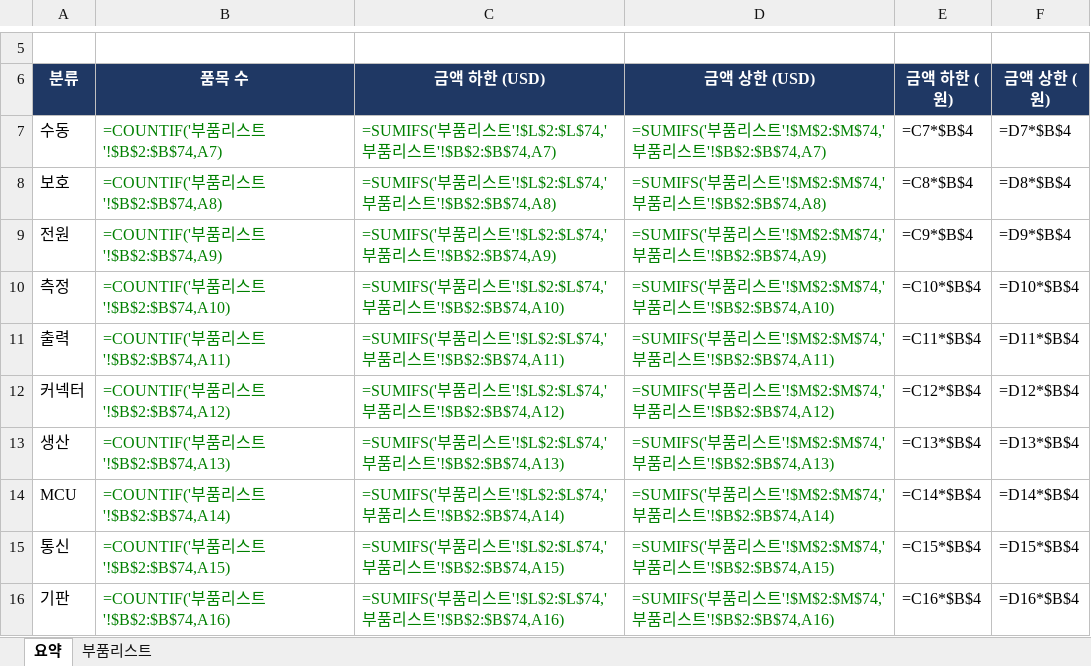
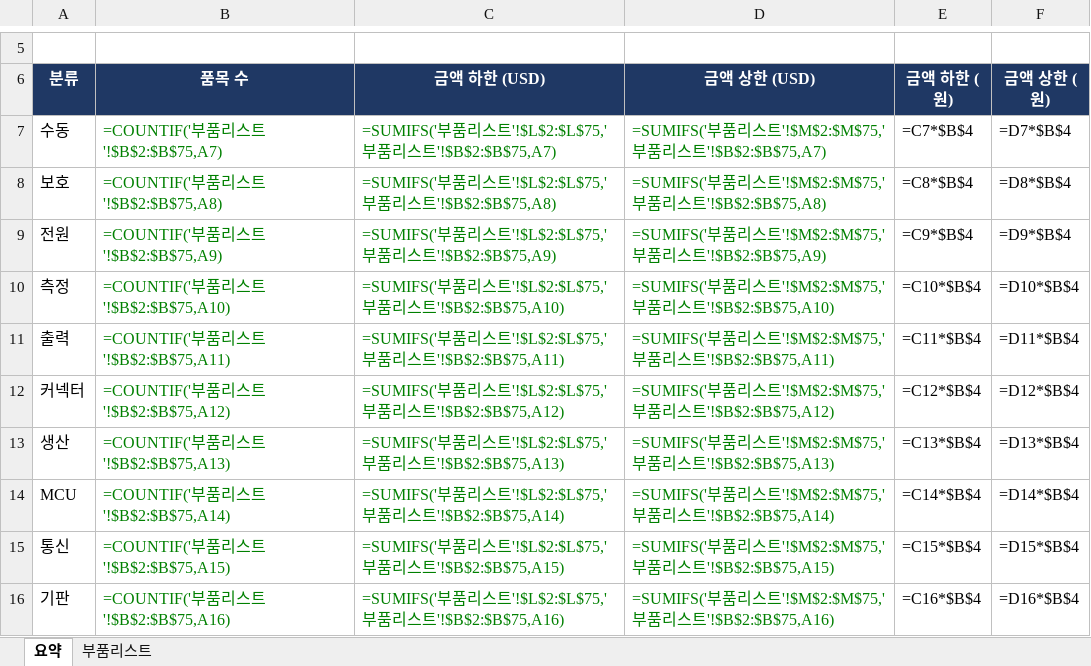
Before and after one commit to okchois/Oilinwater, an Excel workbook: hardware/kicad/HMT500(260313A)/HMT500(260313A)_parts_list.xlsx, sheet 요약, drawn as a sheet; only a part is shown, gaps mark what is left out; values as stored, in another font and other column widths than the file's, no borders; formulas without a stored value are shown as written; the diff covers the shown part only; the diff names each change by its address in the sheet, - before the commit and + after, or states it on an @@ line.

```diff
--- a/hardware/kicad/HMT500(260313A)/HMT500(260313A)_parts_list.xlsx (sheet 요약)
+++ b/hardware/kicad/HMT500(260313A)/HMT500(260313A)_parts_list.xlsx (sheet 요약)
-B7 (품목 수): =COUNTIF('부품리스트'!$B$2:$B$74,A7)
+B7 (품목 수): =COUNTIF('부품리스트'!$B$2:$B$75,A7)
-C7 (금액 하한 (USD)): …스트'!$L$2:$L$74,'부품리스트'!$B$2:$B$74,A7)
+C7 (금액 하한 (USD)): …스트'!$L$2:$L$75,'부품리스트'!$B$2:$B$75,A7)
-D7 (금액 상한 (USD)): …스트'!$M$2:$M$74,'부품리스트'!$B$2:$B$74,A7)
+D7 (금액 상한 (USD)): …스트'!$M$2:$M$75,'부품리스트'!$B$2:$B$75,A7)
-B8 (품목 수): =COUNTIF('부품리스트'!$B$2:$B$74,A8)
+B8 (품목 수): =COUNTIF('부품리스트'!$B$2:$B$75,A8)
-C8 (금액 하한 (USD)): …스트'!$L$2:$L$74,'부품리스트'!$B$2:$B$74,A8)
+C8 (금액 하한 (USD)): …스트'!$L$2:$L$75,'부품리스트'!$B$2:$B$75,A8)
-D8 (금액 상한 (USD)): …스트'!$M$2:$M$74,'부품리스트'!$B$2:$B$74,A8)
+D8 (금액 상한 (USD)): …스트'!$M$2:$M$75,'부품리스트'!$B$2:$B$75,A8)
-B9 (품목 수): =COUNTIF('부품리스트'!$B$2:$B$74,A9)
+B9 (품목 수): =COUNTIF('부품리스트'!$B$2:$B$75,A9)
-C9 (금액 하한 (USD)): …스트'!$L$2:$L$74,'부품리스트'!$B$2:$B$74,A9)
+C9 (금액 하한 (USD)): …스트'!$L$2:$L$75,'부품리스트'!$B$2:$B$75,A9)
-D9 (금액 상한 (USD)): …스트'!$M$2:$M$74,'부품리스트'!$B$2:$B$74,A9)
+D9 (금액 상한 (USD)): …스트'!$M$2:$M$75,'부품리스트'!$B$2:$B$75,A9)
-B10 (품목 수): =COUNTIF('부품리스트'!$B$2:$B$74,A10)
+B10 (품목 수): =COUNTIF('부품리스트'!$B$2:$B$75,A10)
-C10 (금액 하한 (USD)): …스트'!$L$2:$L$74,'부품리스트'!$B$2:$B$74,A10)
+C10 (금액 하한 (USD)): …스트'!$L$2:$L$75,'부품리스트'!$B$2:$B$75,A10)
-D10 (금액 상한 (USD)): …스트'!$M$2:$M$74,'부품리스트'!$B$2:$B$74,A10)
+D10 (금액 상한 (USD)): …스트'!$M$2:$M$75,'부품리스트'!$B$2:$B$75,A10)
-B11 (품목 수): =COUNTIF('부품리스트'!$B$2:$B$74,A11)
+B11 (품목 수): =COUNTIF('부품리스트'!$B$2:$B$75,A11)
-C11 (금액 하한 (USD)): …스트'!$L$2:$L$74,'부품리스트'!$B$2:$B$74,A11)
+C11 (금액 하한 (USD)): …스트'!$L$2:$L$75,'부품리스트'!$B$2:$B$75,A11)
-D11 (금액 상한 (USD)): …스트'!$M$2:$M$74,'부품리스트'!$B$2:$B$74,A11)
+D11 (금액 상한 (USD)): …스트'!$M$2:$M$75,'부품리스트'!$B$2:$B$75,A11)
-B12 (품목 수): =COUNTIF('부품리스트'!$B$2:$B$74,A12)
+B12 (품목 수): =COUNTIF('부품리스트'!$B$2:$B$75,A12)
-C12 (금액 하한 (USD)): …스트'!$L$2:$L$74,'부품리스트'!$B$2:$B$74,A12)
+C12 (금액 하한 (USD)): …스트'!$L$2:$L$75,'부품리스트'!$B$2:$B$75,A12)
-D12 (금액 상한 (USD)): …스트'!$M$2:$M$74,'부품리스트'!$B$2:$B$74,A12)
+D12 (금액 상한 (USD)): …스트'!$M$2:$M$75,'부품리스트'!$B$2:$B$75,A12)
-B13 (품목 수): =COUNTIF('부품리스트'!$B$2:$B$74,A13)
+B13 (품목 수): =COUNTIF('부품리스트'!$B$2:$B$75,A13)
-C13 (금액 하한 (USD)): …스트'!$L$2:$L$74,'부품리스트'!$B$2:$B$74,A13)
+C13 (금액 하한 (USD)): …스트'!$L$2:$L$75,'부품리스트'!$B$2:$B$75,A13)
-D13 (금액 상한 (USD)): …스트'!$M$2:$M$74,'부품리스트'!$B$2:$B$74,A13)
+D13 (금액 상한 (USD)): …스트'!$M$2:$M$75,'부품리스트'!$B$2:$B$75,A13)
-B14 (품목 수): =COUNTIF('부품리스트'!$B$2:$B$74,A14)
+B14 (품목 수): =COUNTIF('부품리스트'!$B$2:$B$75,A14)
-C14 (금액 하한 (USD)): …스트'!$L$2:$L$74,'부품리스트'!$B$2:$B$74,A14)
+C14 (금액 하한 (USD)): …스트'!$L$2:$L$75,'부품리스트'!$B$2:$B$75,A14)
-D14 (금액 상한 (USD)): …스트'!$M$2:$M$74,'부품리스트'!$B$2:$B$74,A14)
+D14 (금액 상한 (USD)): …스트'!$M$2:$M$75,'부품리스트'!$B$2:$B$75,A14)
-B15 (품목 수): =COUNTIF('부품리스트'!$B$2:$B$74,A15)
+B15 (품목 수): =COUNTIF('부품리스트'!$B$2:$B$75,A15)
-C15 (금액 하한 (USD)): …스트'!$L$2:$L$74,'부품리스트'!$B$2:$B$74,A15)
+C15 (금액 하한 (USD)): …스트'!$L$2:$L$75,'부품리스트'!$B$2:$B$75,A15)
-D15 (금액 상한 (USD)): …스트'!$M$2:$M$74,'부품리스트'!$B$2:$B$74,A15)
+D15 (금액 상한 (USD)): …스트'!$M$2:$M$75,'부품리스트'!$B$2:$B$75,A15)
-B16 (품목 수): =COUNTIF('부품리스트'!$B$2:$B$74,A16)
+B16 (품목 수): =COUNTIF('부품리스트'!$B$2:$B$75,A16)
-C16 (금액 하한 (USD)): …스트'!$L$2:$L$74,'부품리스트'!$B$2:$B$74,A16)
+C16 (금액 하한 (USD)): …스트'!$L$2:$L$75,'부품리스트'!$B$2:$B$75,A16)
-D16 (금액 상한 (USD)): …스트'!$M$2:$M$74,'부품리스트'!$B$2:$B$74,A16)
+D16 (금액 상한 (USD)): …스트'!$M$2:$M$75,'부품리스트'!$B$2:$B$75,A16)
```
Also changed, not shown: 9 edited cells elsewhere in this sheet, sheet 부품리스트, 23 other files.
